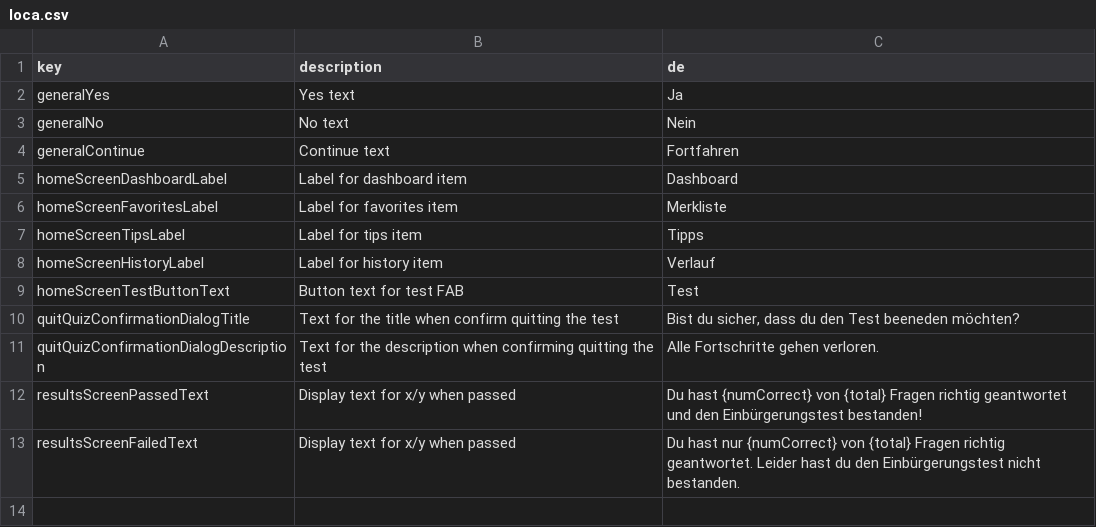
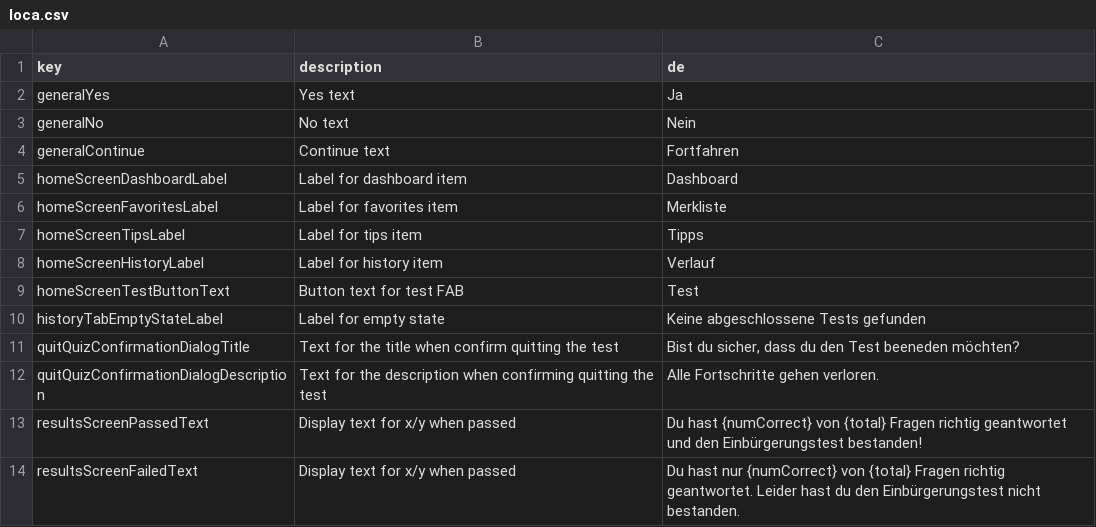
Before and after one commit to defuncart/einbuergerungstest, a CSV file: assets_dev/loca/loca.csv, drawn as a sheet; the diff names each change by its address in the sheet, - before the commit and + after, or states it on an @@ line.

Commit message:
Update HistoryTab.

```diff
--- a/assets_dev/loca/loca.csv
+++ b/assets_dev/loca/loca.csv
+row 10: historyTabEmptyStateLabel | Label for empty state | Keine abgeschlossene Tests gefunden
```
Also changed, not shown: 4 other files.
